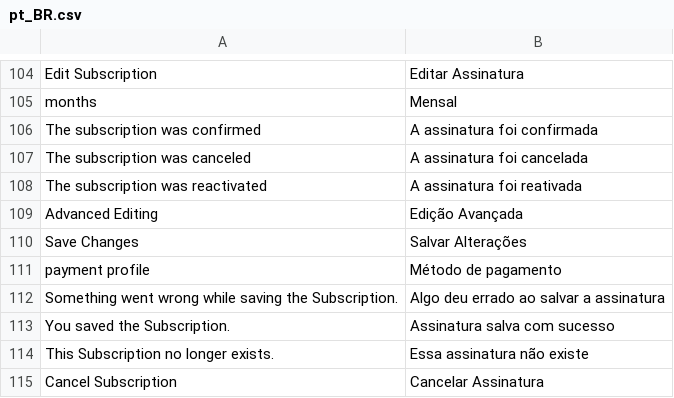
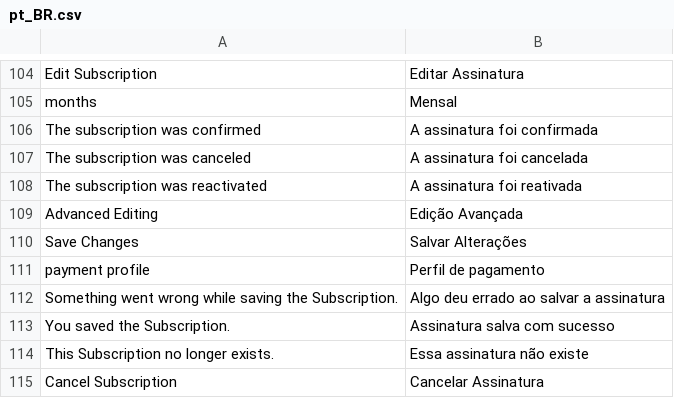
Before and after one commit to vindi/vindi-magento2, a CSV file: i18n/pt_BR.csv, drawn as a sheet; only a part is shown, gaps mark what is left out.

Commit message:
Update i18n/pt_BR.csv
Co-Authored-By: victorsinged <50752933+victorsinged@users.noreply.github.com>

```diff
--- a/i18n/pt_BR.csv
+++ b/i18n/pt_BR.csv
@@ -110,3 +110,3 @@
 "Save Changes","Salvar Alterações"
-"payment profile","Método de pagamento"
+"payment profile","Perfil de pagamento"
 "Something went wrong while saving the Subscription.","Algo deu errado ao salvar a assinatura"
```
